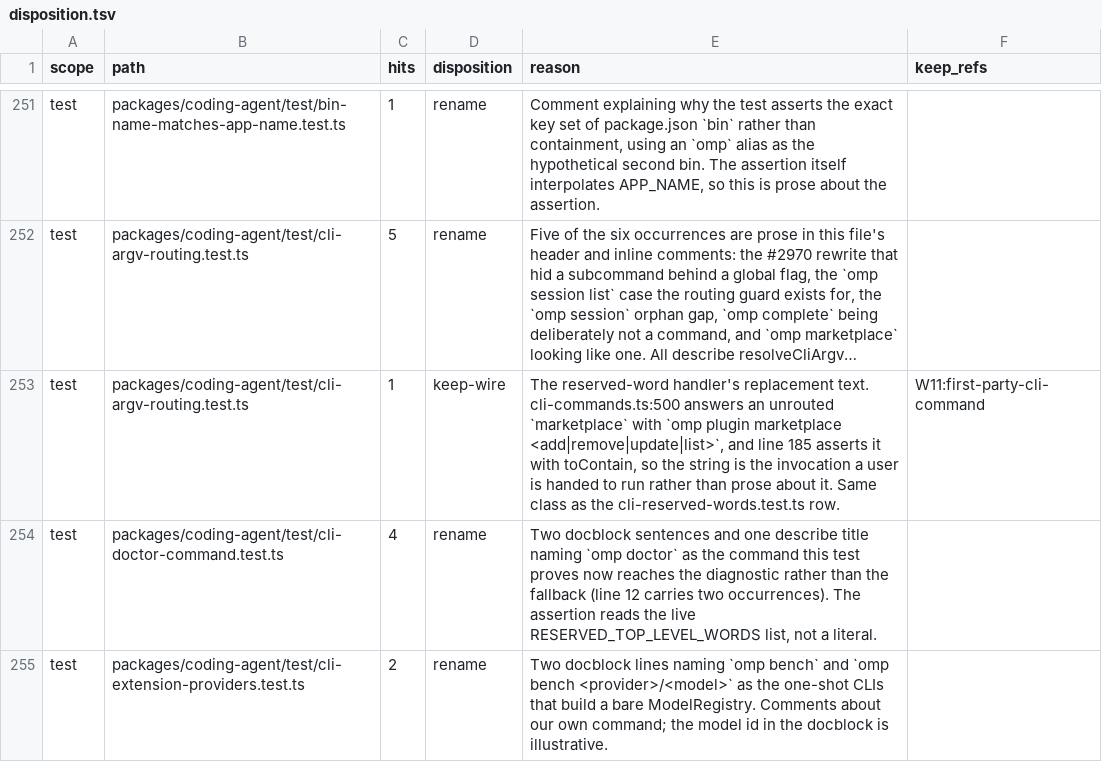
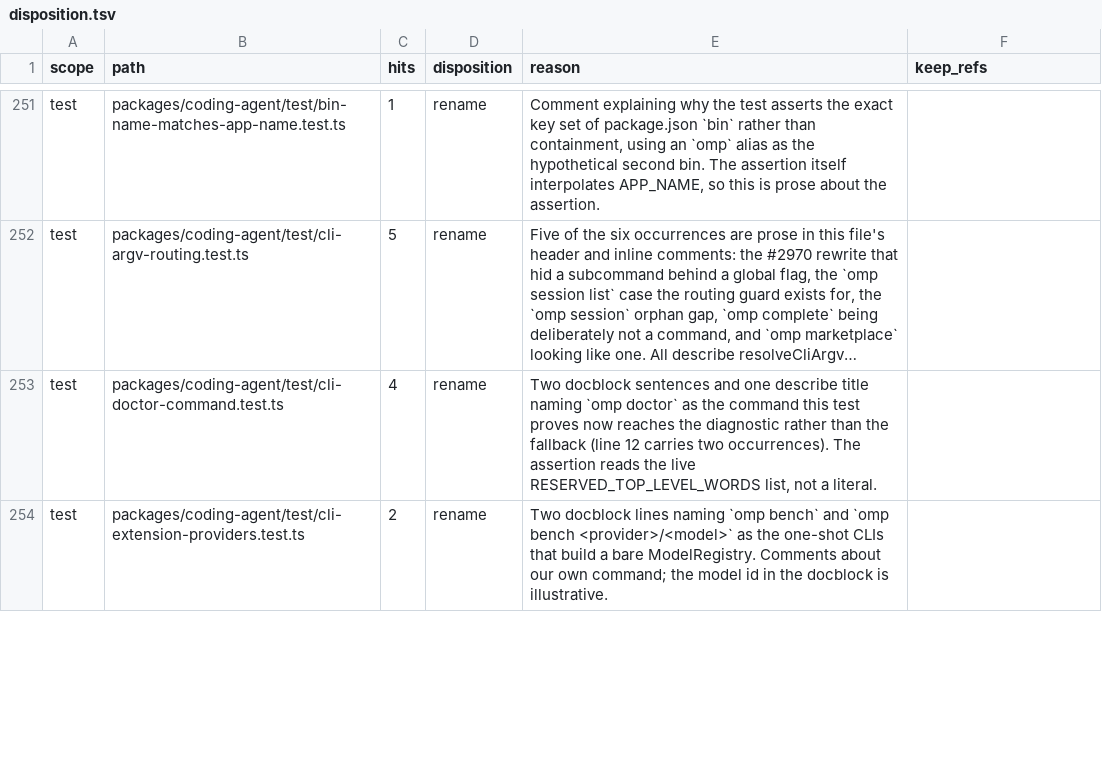
Before and after one commit to ultrabuilders/ultraworkers, a TSV file: scripts/rename/disposition.tsv, drawn as a sheet; only a part is shown, gaps mark what is left out; long unchanged cells end in …; the diff covers the shown part only; the diff names each change by its address in the sheet, - before the commit and + after, or states it on an @@ line.

```diff
--- a/scripts/rename/disposition.tsv
+++ b/scripts/rename/disposition.tsv
-row 253: test | packages/coding-agent/test/cli-argv-routing.test.ts | 1 | keep-wire | The reserved-word handler's replacement text. cli-commands.ts:500 answers an unrouted `marketplace` with `omp plugin marketplace <add|remove|update|list>`, and line 185 asserts it with toContain, so the string is the invocation a user is handed to run rather than prose about it. Same class as the cli-reserved-words.test.ts row. | W11:first-party-cli-command
```
Also changed, not shown: 2 removed rows and 7 edited cells elsewhere in this file, 5 other files.
